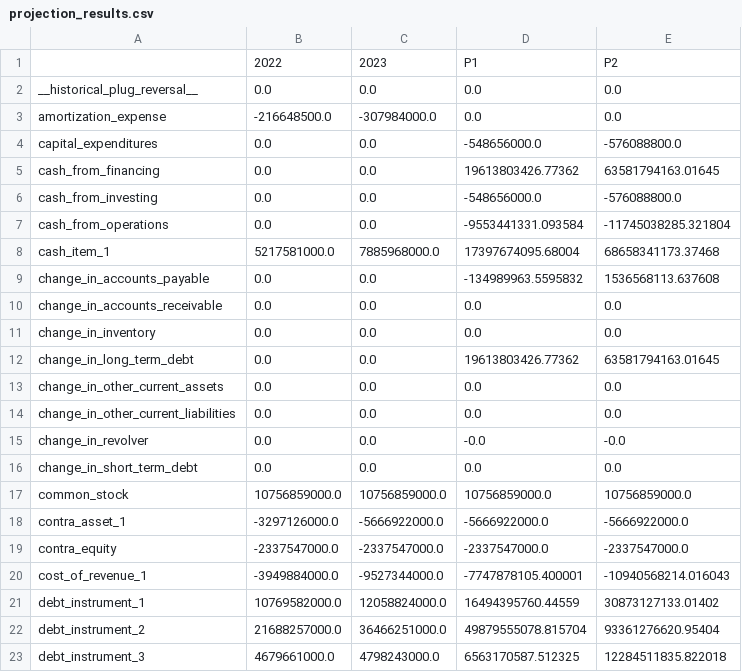
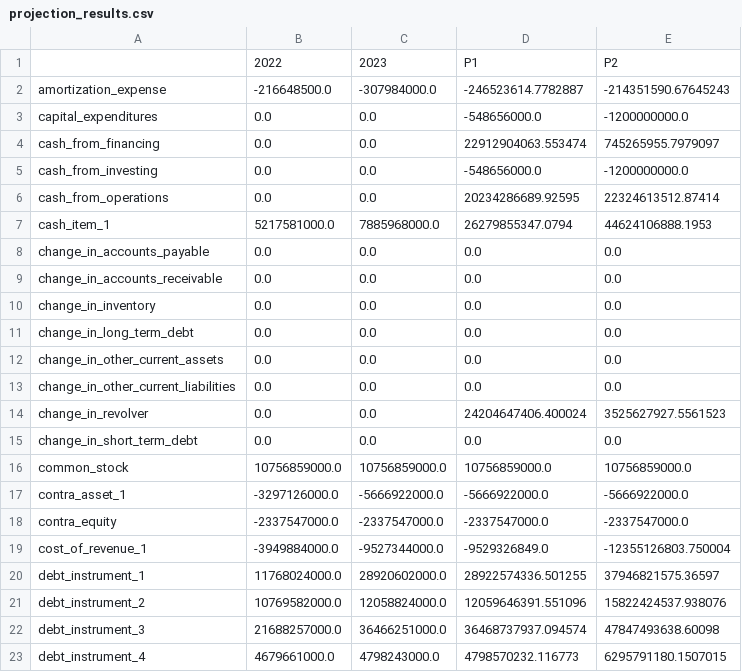
Before and after one commit to Yudeg1128/Alpy, a CSV file: otcmn_tool_test_output/current/secondary_board_B/MN0LNDB68390/credit_analysis/projections/projection_results.csv, drawn as a sheet; only a part is shown; the diff covers the shown part only.

Commit message:
feat: revise debt and revenue calculations to use opening balances and prevent circularity

```diff
--- a/otcmn_tool_test_output/current/secondary_board_B/MN0LNDB68390/credit_analysis/projections/projection_results.csv
+++ b/otcmn_tool_test_output/current/secondary_board_B/MN0LNDB68390/credit_analysis/projections/projection_results.csv
@@ -1,16 +1,15 @@
 ,2022,2023,P1,P2
-__historical_plug_reversal__,0.0,0.0,0.0,0.0
-amortization_expense,-216648500.0,-307984000.0,0.0,0.0
-capital_expenditures,0.0,0.0,-548656000.0,-576088800.0
-cash_from_financing,0.0,0.0,19613803426.77362,63581794163.01645
-cash_from_investing,0.0,0.0,-548656000.0,-576088800.0
-cash_from_operations,0.0,0.0,-9553441331.093584,-11745038285.321804
-cash_item_1,5217581000.0,7885968000.0,17397674095.68004,68658341173.37468
-change_in_accounts_payable,0.0,0.0,-134989963.5595832,1536568113.637608
+amortization_expense,-216648500.0,-307984000.0,-246523614.7782887,-214351590.67645243
+capital_expenditures,0.0,0.0,-548656000.0,-1200000000.0
+cash_from_financing,0.0,0.0,22912904063.553474,745265955.7979097
+cash_from_investing,0.0,0.0,-548656000.0,-1200000000.0
+cash_from_operations,0.0,0.0,20234286689.92595,22324613512.87414
+cash_item_1,5217581000.0,7885968000.0,26279855347.0794,44624106888.1953
+change_in_accounts_payable,0.0,0.0,0.0,0.0
 change_in_accounts_receivable,0.0,0.0,0.0,0.0
 change_in_inventory,0.0,0.0,0.0,0.0
-change_in_long_term_debt,0.0,0.0,19613803426.77362,63581794163.01645
+change_in_long_term_debt,0.0,0.0,0.0,0.0
 change_in_other_current_assets,0.0,0.0,0.0,0.0
 change_in_other_current_liabilities,0.0,0.0,0.0,0.0
-change_in_revolver,0.0,0.0,-0.0,-0.0
+change_in_revolver,0.0,0.0,24204647406.400024,3525627927.5561523
 change_in_short_term_debt,0.0,0.0,0.0,0.0
@@ -19,5 +18,6 @@ contra_asset_1,-3297126000.0,-5666922000.0,-5666922000.0,-5666922000.0
 contra_equity,-2337547000.0,-2337547000.0,-2337547000.0,-2337547000.0
-cost_of_revenue_1,-3949884000.0,-9527344000.0,-7747878105.400001,-10940568214.016043
-debt_instrument_1,10769582000.0,12058824000.0,16494395760.44559,30873127133.01402
-debt_instrument_2,21688257000.0,36466251000.0,49879555078.815704,93361276620.95404
-debt_instrument_3,4679661000.0,4798243000.0,6563170587.512325,12284511835.822018
+cost_of_revenue_1,-3949884000.0,-9527344000.0,-9529326849.0,-12355126803.750004
+debt_instrument_1,11768024000.0,28920602000.0,28922574336.501255,37946821575.36597
+debt_instrument_2,10769582000.0,12058824000.0,12059646391.551096,15822424537.938076
+debt_instrument_3,21688257000.0,36466251000.0,36468737937.094574,47847493638.60098
+debt_instrument_4,4679661000.0,4798243000.0,4798570232.116773,6295791180.1507015
```
Also changed, not shown: 3 added rows and 70 edited cells elsewhere in this file, 5 other files.
